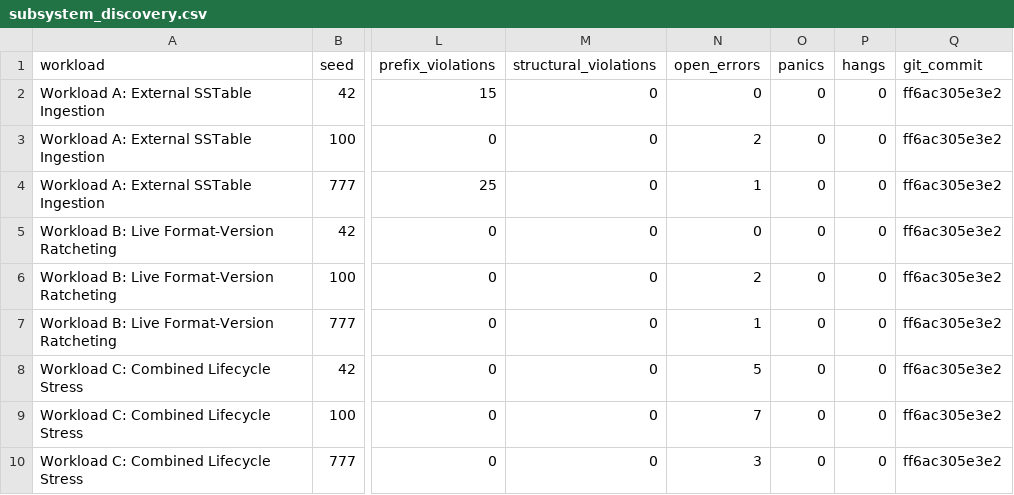
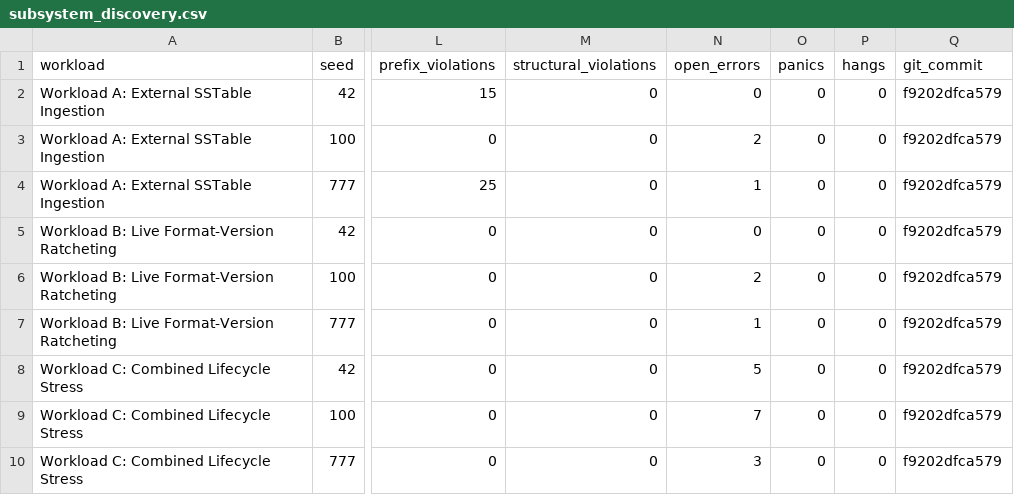
Before and after one commit to akshatrathore1/CraConTest, a CSV file: results/subsystem_discovery.csv, drawn as a sheet; only a part is shown, gaps mark what is left out; the diff names each change by its address in the sheet, - before the commit and + after, or states it on an @@ line.

Commit message:
Regenerate subsystem-discovery evidence

```diff
--- a/results/subsystem_discovery.csv
+++ b/results/subsystem_discovery.csv
-Q2:Q10 (git_commit): ff6ac305e3e2
+Q2:Q10 (git_commit): f9202dfca579
```
Also changed, not shown: 3 other files.
